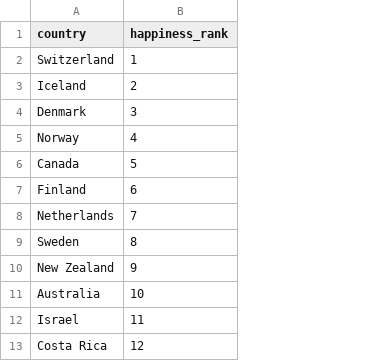
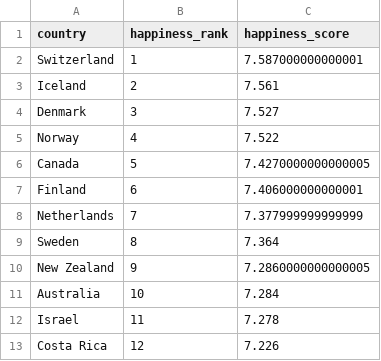
Before and after one commit to Jinzi860209/ETL-Project, a CSV file: Export/HappinessTransformed.csv, drawn as a sheet; only a part is shown; the diff names each change by its address in the sheet, - before the commit and + after, or states it on an @@ line.

```diff
--- a/Export/HappinessTransformed.csv
+++ b/Export/HappinessTransformed.csv
+column C (happiness_score), rows 2-13: 7.587000000000001 | 7.561 | 7.527 | 7.522 | 7.4270000000000005 | 7.406000000000001 | 7.377999999999999 | 7.364 | 7.2860000000000005 | 7.284 | 7.278 | 7.226
```
Also changed, not shown: 2 other files.
